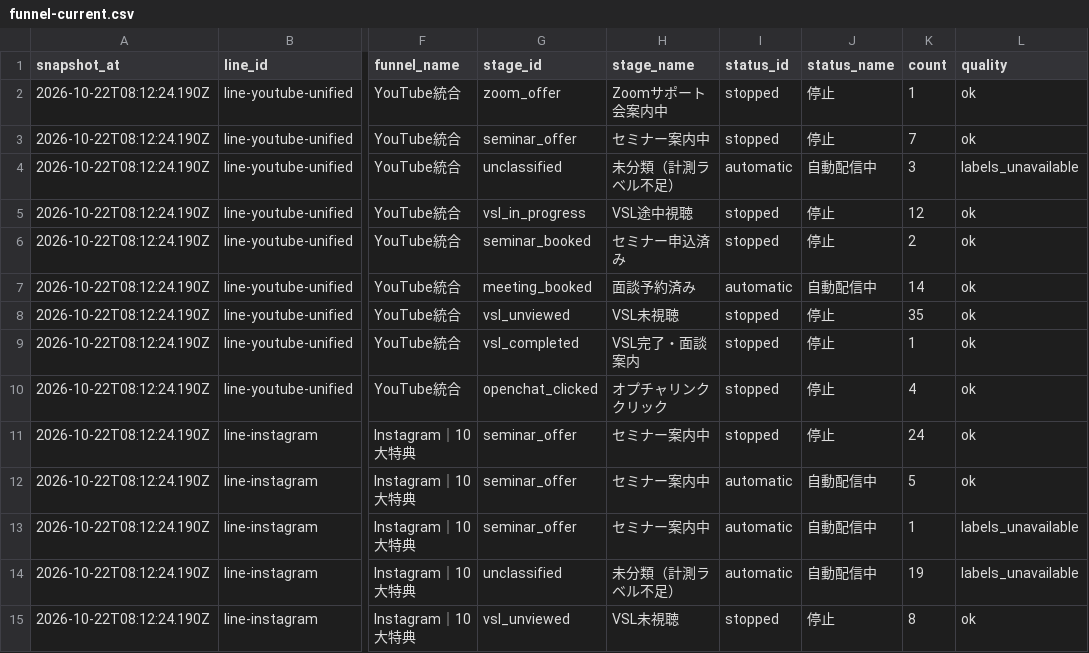
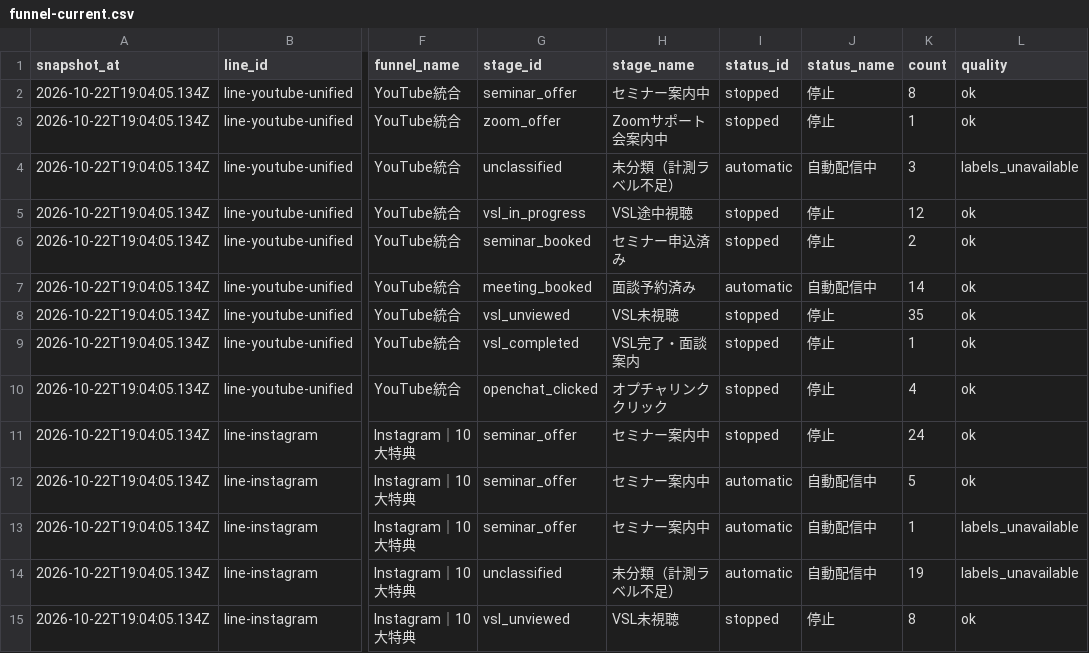
Before and after one commit to puuku0510/suya-youtube-line-dashboard, a CSV file: funnel-current.csv, drawn as a sheet; only a part is shown, gaps mark what is left out; the diff covers the shown part only; the diff names each change by its address in the sheet, - before the commit and + after, or states it on an @@ line.

```diff
--- a/funnel-current.csv
+++ b/funnel-current.csv
-A2:A15 (snapshot_at): 2026-10-22T08:12:24.190Z
+A2:A15 (snapshot_at): 2026-10-22T19:04:05.134Z
-G2 (stage_id): zoom_offer
+G2 (stage_id): seminar_offer
-H2 (stage_name): Zoomサポート会案内中
+H2 (stage_name): セミナー案内中
-K2 (count): 1
+K2 (count): 8
-G3 (stage_id): seminar_offer
+G3 (stage_id): zoom_offer
-H3 (stage_name): セミナー案内中
+H3 (stage_name): Zoomサポート会案内中
-K3 (count): 7
+K3 (count): 1
```
Also changed, not shown: 28 edited cells elsewhere in this file, funnel-cohort.csv, funnel-sync-health.csv, 1 other file.
